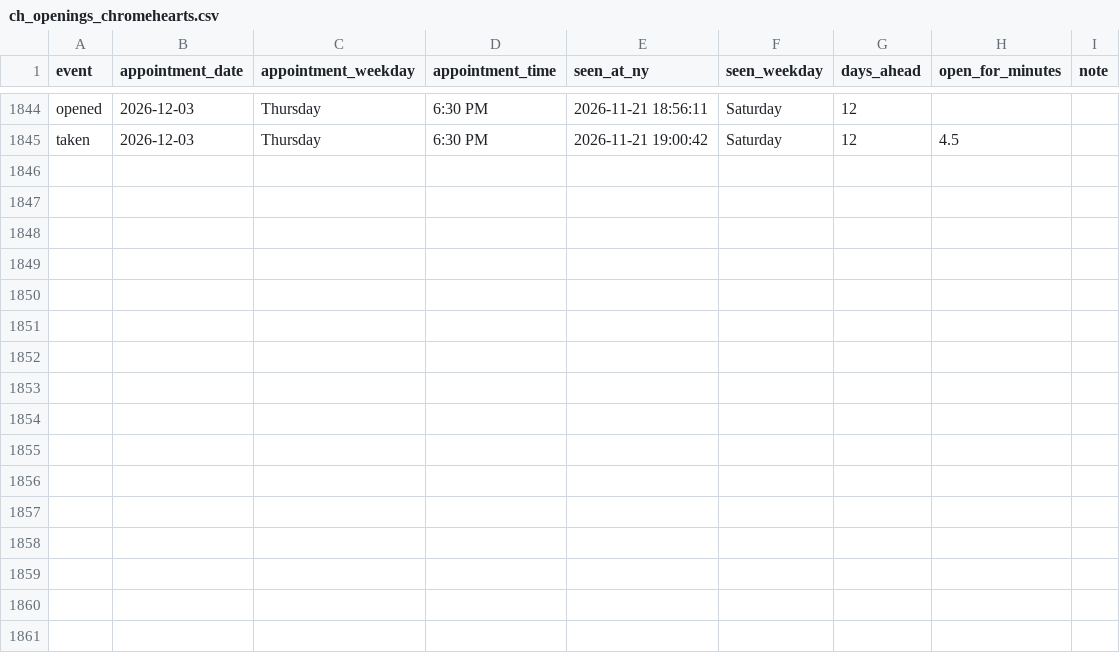
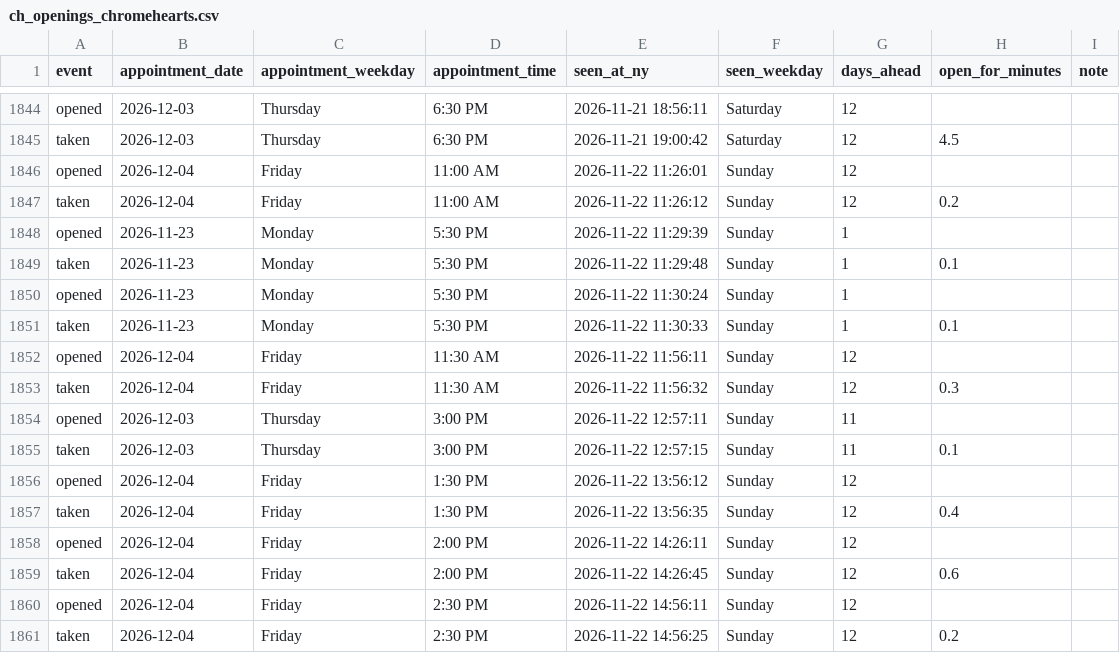
Before and after one commit to striker818/ch-booker, a CSV file: ch_openings_chromehearts.csv, drawn as a sheet; only a part is shown, gaps mark what is left out; the diff names each change by its address in the sheet, - before the commit and + after, or states it on an @@ line.

```diff
--- a/ch_openings_chromehearts.csv
+++ b/ch_openings_chromehearts.csv
+row 1846: opened | 2026-12-04 | Friday | 11:00 AM | 2026-11-22 11:26:01 | Sunday | 12
+row 1847: taken | 2026-12-04 | Friday | 11:00 AM | 2026-11-22 11:26:12 | Sunday | 12 | 0.2
+row 1848: opened | 2026-11-23 | Monday | 5:30 PM | 2026-11-22 11:29:39 | Sunday | 1
+row 1849: taken | 2026-11-23 | Monday | 5:30 PM | 2026-11-22 11:29:48 | Sunday | 1 | 0.1
+row 1850: opened | 2026-11-23 | Monday | 5:30 PM | 2026-11-22 11:30:24 | Sunday | 1
+row 1851: taken | 2026-11-23 | Monday | 5:30 PM | 2026-11-22 11:30:33 | Sunday | 1 | 0.1
+row 1852: opened | 2026-12-04 | Friday | 11:30 AM | 2026-11-22 11:56:11 | Sunday | 12
+row 1853: taken | 2026-12-04 | Friday | 11:30 AM | 2026-11-22 11:56:32 | Sunday | 12 | 0.3
+row 1854: opened | 2026-12-03 | Thursday | 3:00 PM | 2026-11-22 12:57:11 | Sunday | 11
+row 1855: taken | 2026-12-03 | Thursday | 3:00 PM | 2026-11-22 12:57:15 | Sunday | 11 | 0.1
+row 1856: opened | 2026-12-04 | Friday | 1:30 PM | 2026-11-22 13:56:12 | Sunday | 12
+row 1857: taken | 2026-12-04 | Friday | 1:30 PM | 2026-11-22 13:56:35 | Sunday | 12 | 0.4
+row 1858: opened | 2026-12-04 | Friday | 2:00 PM | 2026-11-22 14:26:11 | Sunday | 12
+row 1859: taken | 2026-12-04 | Friday | 2:00 PM | 2026-11-22 14:26:45 | Sunday | 12 | 0.6
+row 1860: opened | 2026-12-04 | Friday | 2:30 PM | 2026-11-22 14:56:11 | Sunday | 12
+row 1861: taken | 2026-12-04 | Friday | 2:30 PM | 2026-11-22 14:56:25 | Sunday | 12 | 0.2
```
Also changed, not shown: 1 other file.
